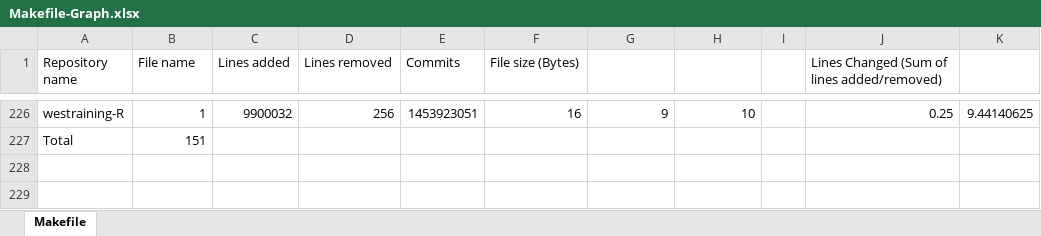
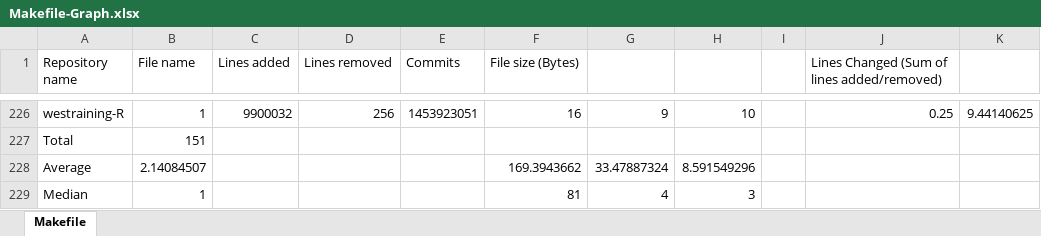
Before and after one commit to Protofall/David-SCons-Make-Research, an Excel workbook: results/Makefile-Graph.xlsx, sheet Makefile, drawn as a sheet; only a part is shown, gaps mark what is left out; values as stored, in another font and other column widths than the file's, no borders; charts and pictures not drawn; the diff names each change by its address in the sheet, - before the commit and + after, or states it on an @@ line.

```diff
--- a/results/Makefile-Graph.xlsx (sheet Makefile)
+++ b/results/Makefile-Graph.xlsx (sheet Makefile)
+row 228: Average | 2.14084507 |  |  |  | 169.3943662 | 33.47887324 | 8.591549296
+row 229: Median | 1 |  |  |  | 81 | 4 | 3
```
Also changed, not shown: charts or pictures, results/SConstruct-Graph.xlsx.
